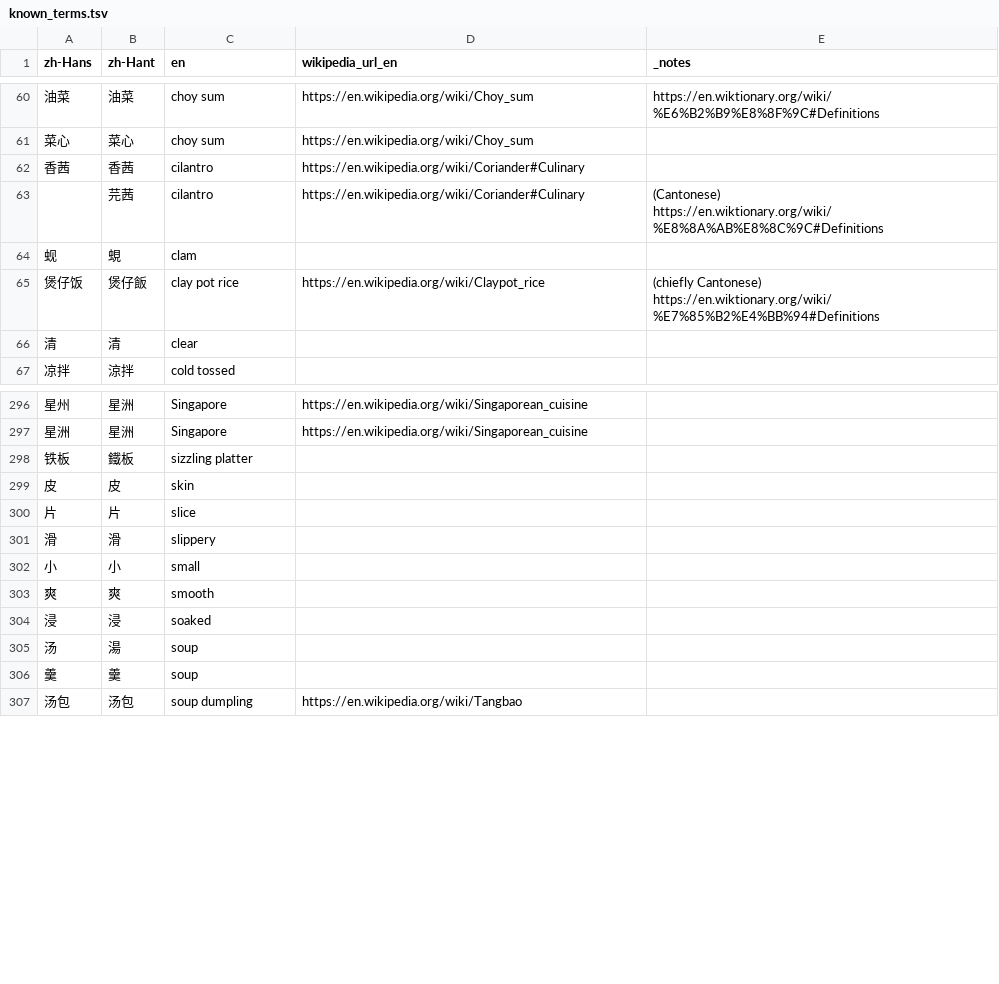
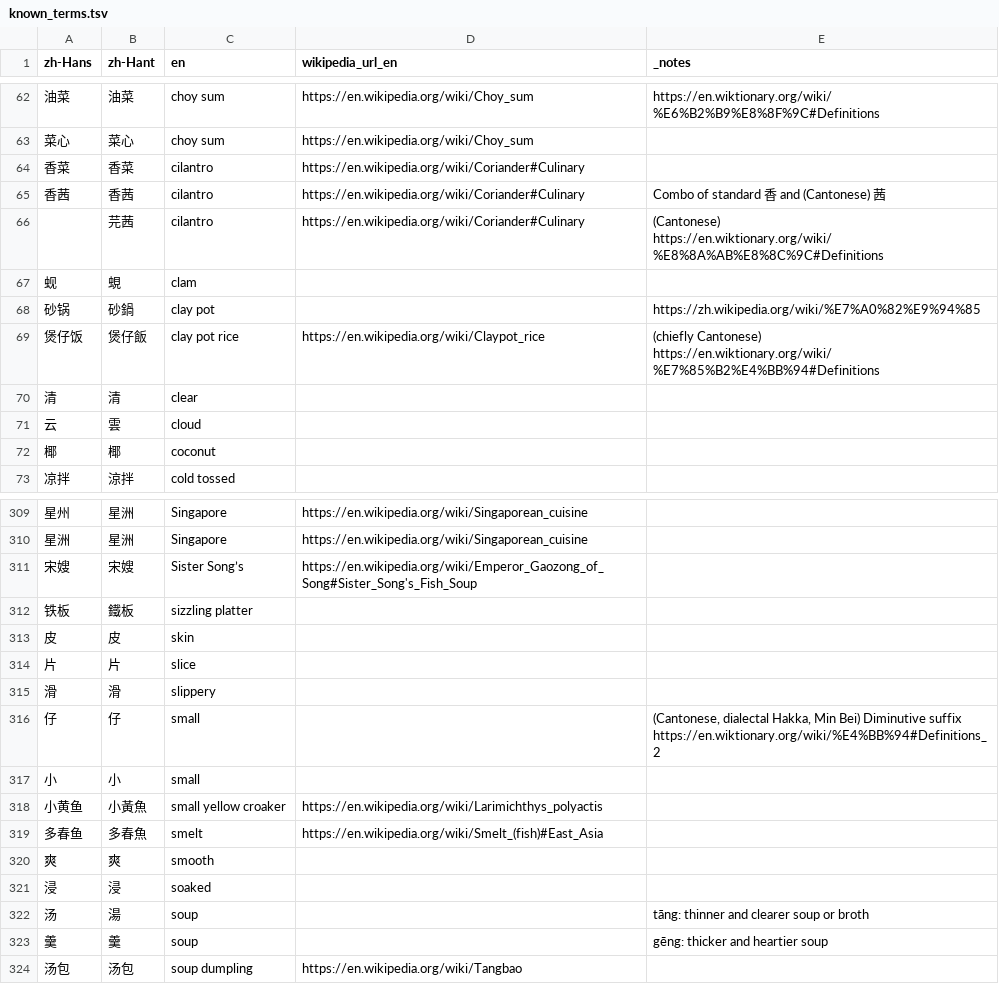
Before and after one commit to FoodTBD/menudb, a TSV file: data/known_terms.tsv, drawn as a sheet; only a part is shown, gaps mark what is left out; the diff covers the shown part only.

Commit message:
Data improvements of known_terms

```diff
--- a/data/known_terms.tsv
+++ b/data/known_terms.tsv
@@ -61,7 +63,11 @@ zh-Hans	zh-Hant	en	wikipedia_url_en	_notes
 菜心	菜心	choy sum	https://en.wikipedia.org/wiki/Choy_sum	
-香茜	香茜	cilantro	https://en.wikipedia.org/wiki/Coriander#Culinary	
+香菜	香菜	cilantro	https://en.wikipedia.org/wiki/Coriander#Culinary	
+香茜	香茜	cilantro	https://en.wikipedia.org/wiki/Coriander#Culinary	Combo of standard 香 and (Cantonese) 茜
 	芫茜	cilantro	https://en.wikipedia.org/wiki/Coriander#Culinary	(Cantonese) https://en.wiktionary.org/wiki/%E8%8A%AB%E8%8C%9C#Definitions
 蚬	蜆	clam		
+砂锅	砂鍋	clay pot		https://zh.wikipedia.org/wiki/%E7%A0%82%E9%94%85
 煲仔饭	煲仔飯	clay pot rice	https://en.wikipedia.org/wiki/Claypot_rice	(chiefly Cantonese) https://en.wiktionary.org/wiki/%E7%85%B2%E4%BB%94#Definitions
 清	清	clear		
+云	雲	cloud		
+椰	椰	coconut		
 凉拌	涼拌	cold tossed		
@@ -297,2 +310,3 @@ zh-Hans	zh-Hant	en	wikipedia_url_en	_notes
 星洲	星洲	Singapore	https://en.wikipedia.org/wiki/Singaporean_cuisine	
+宋嫂	宋嫂	Sister Song’s	https://en.wikipedia.org/wiki/Emperor_Gaozong_of_Song#Sister_Song's_Fish_Soup	
 铁板	鐵板	sizzling platter		
@@ -301,7 +315,10 @@ zh-Hans	zh-Hant	en	wikipedia_url_en	_notes
 滑	滑	slippery		
+仔	仔	small		(Cantonese, dialectal Hakka, Min Bei) Diminutive suffix https://en.wiktionary.org/wiki/%E4%BB%94#Definitions_2
 小	小	small		
+小黄鱼	小黃魚	small yellow croaker	https://en.wikipedia.org/wiki/Larimichthys_polyactis	
+多春鱼	多春魚	smelt	https://en.wikipedia.org/wiki/Smelt_(fish)#East_Asia	
 爽	爽	smooth		
 浸	浸	soaked		
-汤	湯	soup		
-羹	羹	soup		
+汤	湯	soup		tāng: thinner and clearer soup or broth
+羹	羹	soup		gēng: thicker and heartier soup
 汤包	汤包	soup dumpling	https://en.wikipedia.org/wiki/Tangbao	
```
Also changed, not shown: 15 added rows, 2 removed rows and 3 edited cells elsewhere in this file, data/known_dishes.tsv, 14 other files.
